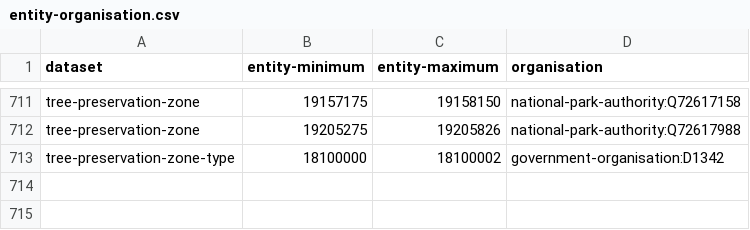
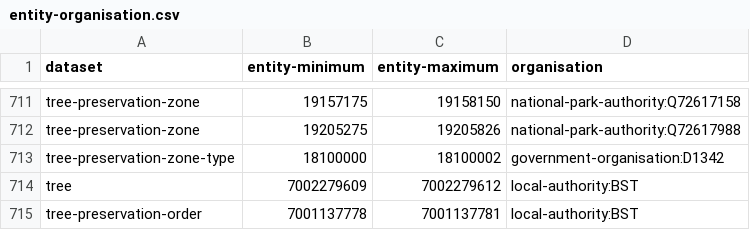
Before and after one commit to digital-land/config, a CSV file: pipeline/tree-preservation-order/entity-organisation.csv, drawn as a sheet; only a part is shown, gaps mark what is left out; the diff names each change by its address in the sheet, - before the commit and + after, or states it on an @@ line.

Commit message:
odp - Batch assign entities update (2 successful resource(s))

```diff
--- a/pipeline/tree-preservation-order/entity-organisation.csv
+++ b/pipeline/tree-preservation-order/entity-organisation.csv
+row 714: tree | 7002279609 | 7002279612 | local-authority:BST
+row 715: tree-preservation-order | 7001137778 | 7001137781 | local-authority:BST
```
